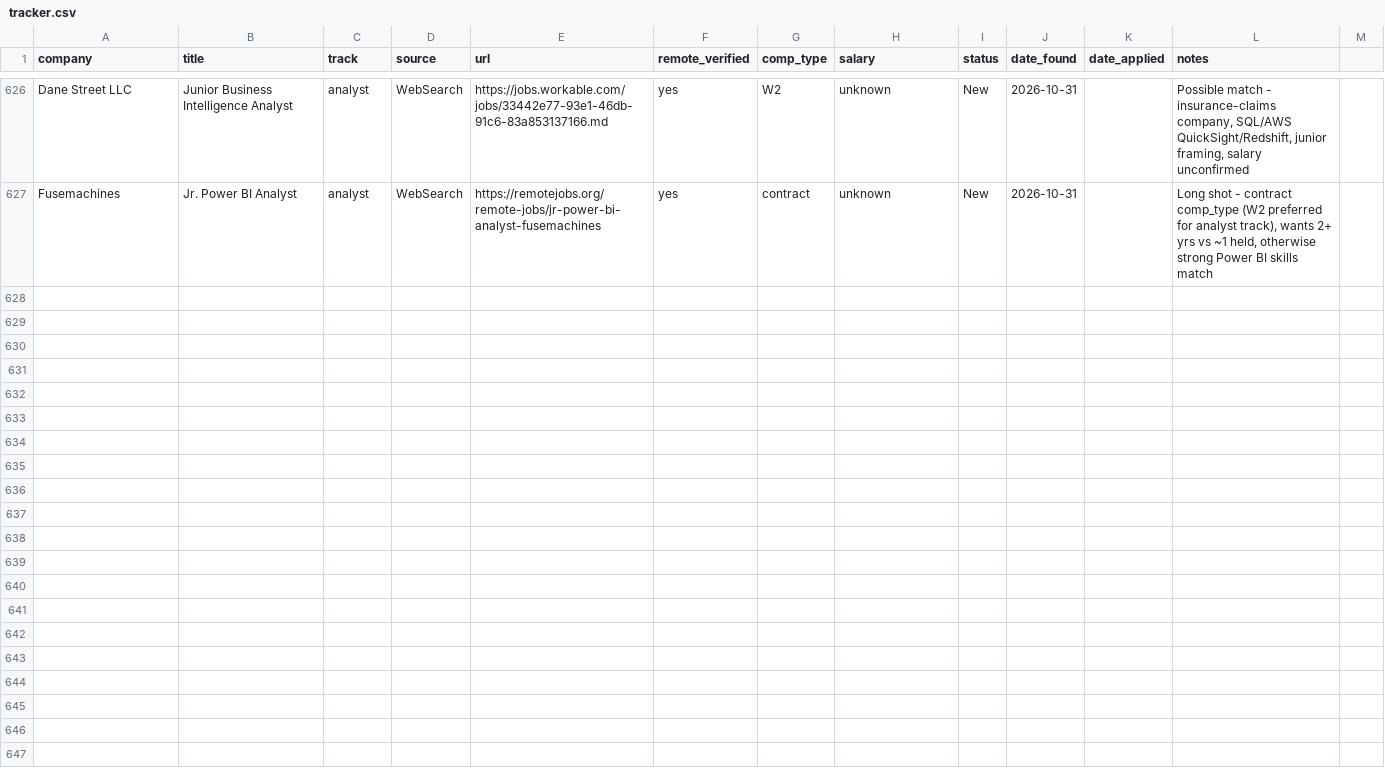
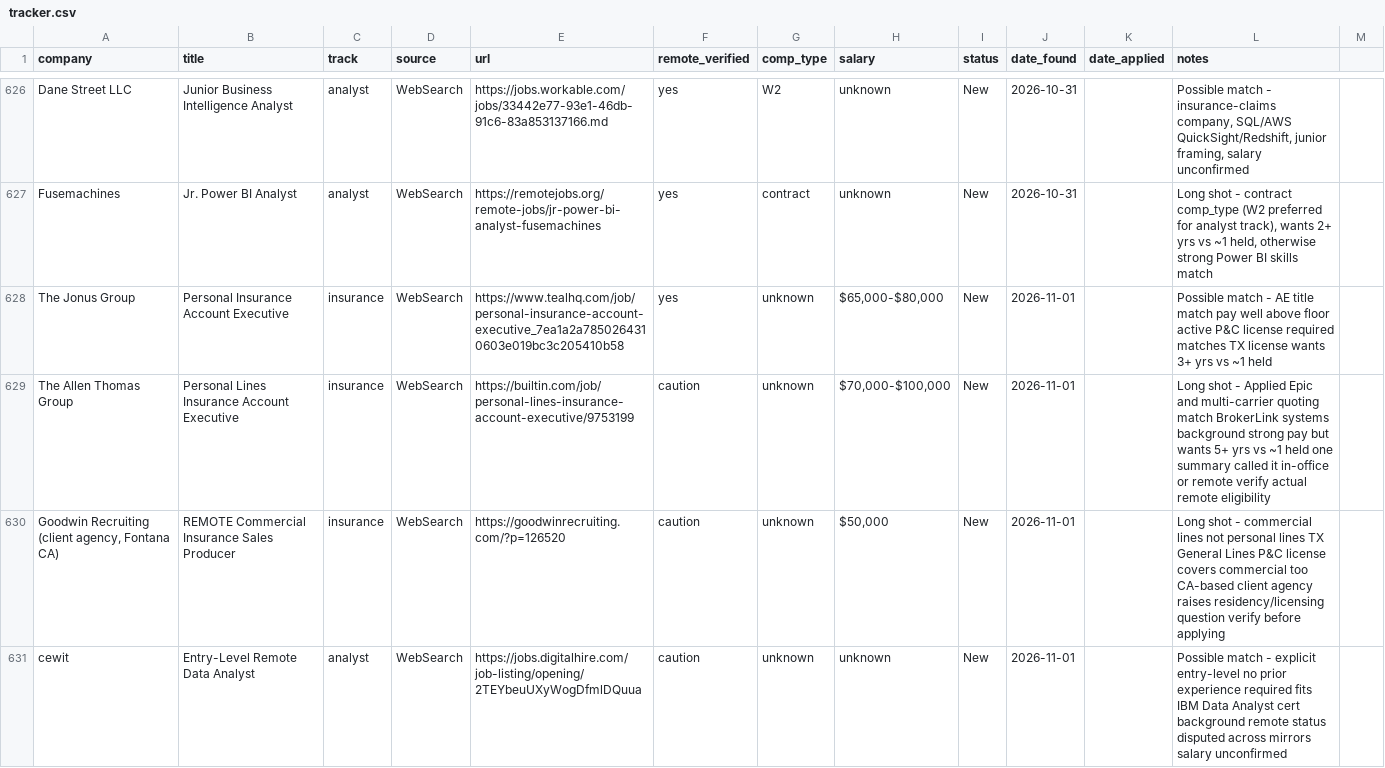
Before and after one commit to YaserHabibi76/ai-job-search-2.0, a CSV file: pipeline/tracker.csv, drawn as a sheet; only a part is shown, gaps mark what is left out.

Commit message:
Daily job search run 2026-11-01

```diff
--- a/pipeline/tracker.csv
+++ b/pipeline/tracker.csv
@@ -627 +627,5 @@ Dane Street LLC,Junior Business Intelligence Analyst,analyst,WebSearch,https://j
 Fusemachines,Jr. Power BI Analyst,analyst,WebSearch,https://remotejobs.org/remote-jobs/jr-power-bi-analyst-fusemachines,yes,contract,unknown,New,2026-10-31,,"Long shot - contract comp_type (W2 preferred for analyst track), wants 2+ yrs vs ~1 held, otherwise strong Power BI skills match"
+The Jonus Group,Personal Insurance Account Executive,insurance,WebSearch,https://www.tealhq.com/job/personal-insurance-account-executive_7ea1a2a7850264310603e019bc3c205410b58,yes,unknown,"$65,000-$80,000",New,2026-11-01,,"Possible match - AE title match pay well above floor active P&C license required matches TX license wants 3+ yrs vs ~1 held"
+The Allen Thomas Group,Personal Lines Insurance Account Executive,insurance,WebSearch,https://builtin.com/job/personal-lines-insurance-account-executive/9753199,caution,unknown,"$70,000-$100,000",New,2026-11-01,,"Long shot - Applied Epic and multi-carrier quoting match BrokerLink systems background strong pay but wants 5+ yrs vs ~1 held one summary called it in-office or remote verify actual remote eligibility"
+"Goodwin Recruiting (client agency, Fontana CA)",REMOTE Commercial Insurance Sales Producer,insurance,WebSearch,https://goodwinrecruiting.com/?p=126520,caution,unknown,"$50,000",New,2026-11-01,,"Long shot - commercial lines not personal lines TX General Lines P&C license covers commercial too CA-based client agency raises residency/licensing question verify before applying"
+cewit,Entry-Level Remote Data Analyst,analyst,WebSearch,https://jobs.digitalhire.com/job-listing/opening/2TEYbeuUXyWogDfmlDQuua,caution,unknown,unknown,New,2026-11-01,,"Possible match - explicit entry-level no prior experience required fits IBM Data Analyst cert background remote status disputed across mirrors salary unconfirmed"
```
Also changed, not shown: 1 other file.
